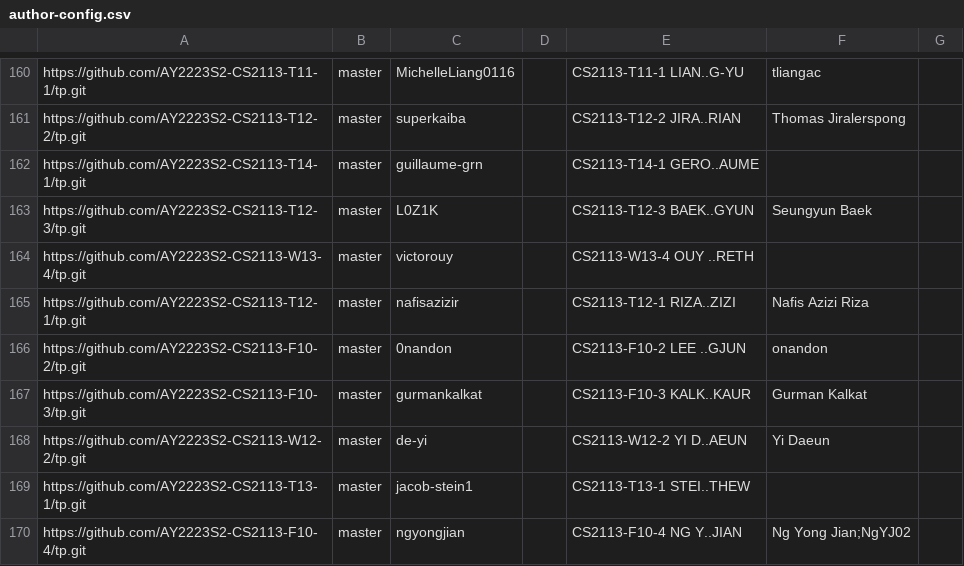
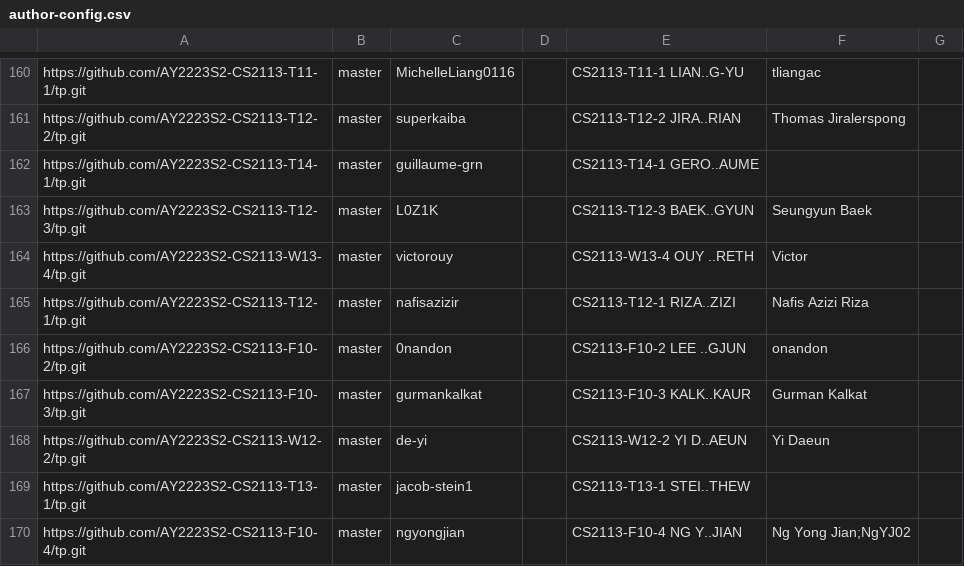
Before and after one commit to nus-cs2113-AY2223S2/tp-dashboard, a CSV file: configs/author-config.csv, drawn as a sheet; only a part is shown, gaps mark what is left out.

Commit message:
Update configs

```diff
--- a/configs/author-config.csv
+++ b/configs/author-config.csv
@@ -163,3 +163,3 @@ https://github.com/AY2223S2-CS2113-T14-1/tp.git,master,guillaume-grn,,CS2113-T14
 https://github.com/AY2223S2-CS2113-T12-3/tp.git,master,L0Z1K,,CS2113-T12-3 BAEK..GYUN,Seungyun Baek,
-https://github.com/AY2223S2-CS2113-W13-4/tp.git,master,victorouy,,CS2113-W13-4 OUY ..RETH,,
+https://github.com/AY2223S2-CS2113-W13-4/tp.git,master,victorouy,,CS2113-W13-4 OUY ..RETH,Victor,
 https://github.com/AY2223S2-CS2113-T12-1/tp.git,master,nafisazizir,,CS2113-T12-1 RIZA..ZIZI,Nafis Azizi Riza,
```
